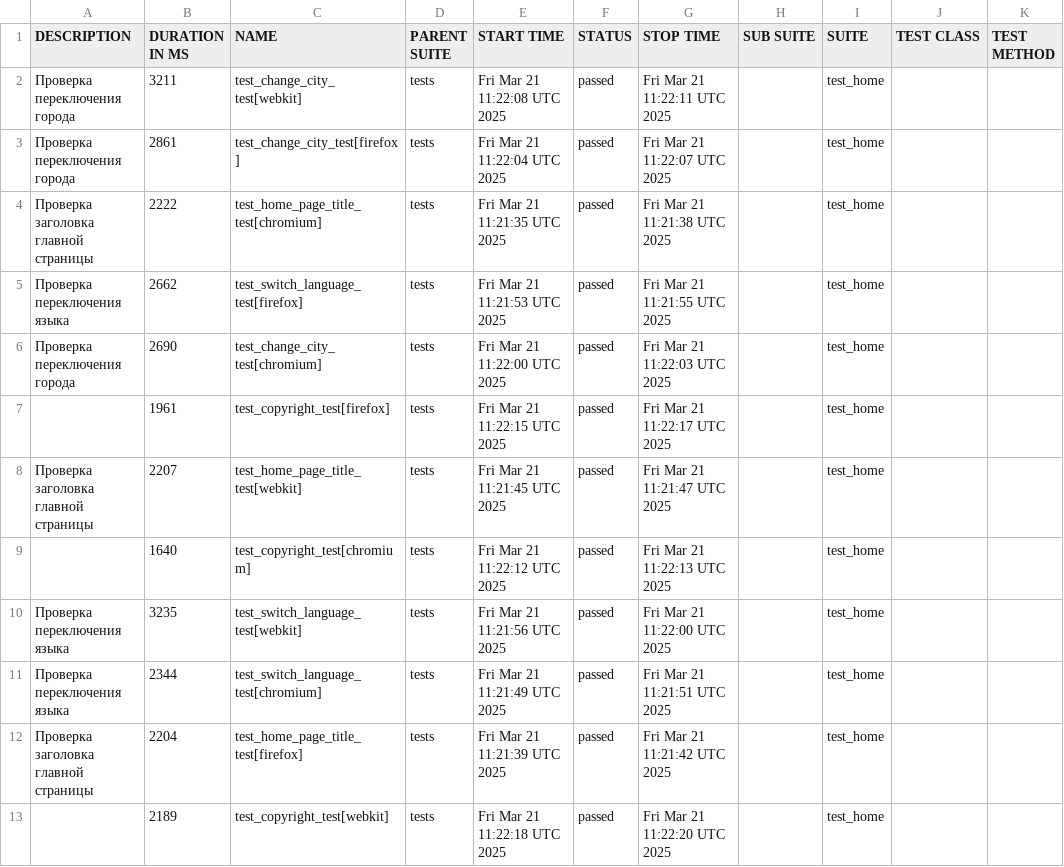
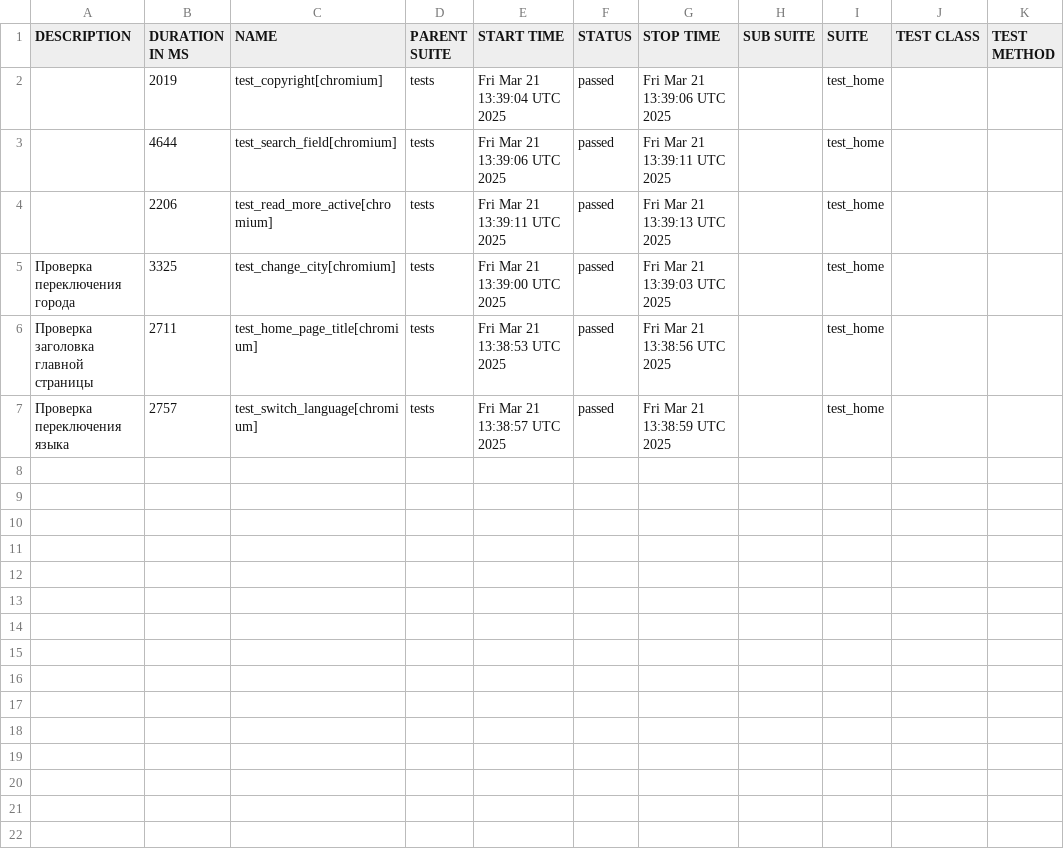
Before and after one commit to devrdtab/pwpqroom, a CSV file: data/suites.csv, drawn as a sheet.

```diff
--- a/data/suites.csv
+++ b/data/suites.csv
@@ -1,13 +1,7 @@
 "DESCRIPTION","DURATION IN MS","NAME","PARENT SUITE","START TIME","STATUS","STOP TIME","SUB SUITE","SUITE","TEST CLASS","TEST METHOD"
-"Проверка переключения города","3211","test_change_city_test[webkit]","tests","Fri Mar 21 11:22:08 UTC 2025","passed","Fri Mar 21 11:22:11 UTC 2025","","test_home","",""
-"Проверка переключения города","2861","test_change_city_test[firefox]","tests","Fri Mar 21 11:22:04 UTC 2025","passed","Fri Mar 21 11:22:07 UTC 2025","","test_home","",""
-"Проверка заголовка главной страницы","2222","test_home_page_title_test[chromium]","tests","Fri Mar 21 11:21:35 UTC 2025","passed","Fri Mar 21 11:21:38 UTC 2025","","test_home","",""
-"Проверка переключения языка","2662","test_switch_language_test[firefox]","tests","Fri Mar 21 11:21:53 UTC 2025","passed","Fri Mar 21 11:21:55 UTC 2025","","test_home","",""
-"Проверка переключения города","2690","test_change_city_test[chromium]","tests","Fri Mar 21 11:22:00 UTC 2025","passed","Fri Mar 21 11:22:03 UTC 2025","","test_home","",""
-"","1961","test_copyright_test[firefox]","tests","Fri Mar 21 11:22:15 UTC 2025","passed","Fri Mar 21 11:22:17 UTC 2025","","test_home","",""
-"Проверка заголовка главной страницы","2207","test_home_page_title_test[webkit]","tests","Fri Mar 21 11:21:45 UTC 2025","passed","Fri Mar 21 11:21:47 UTC 2025","","test_home","",""
-"","1640","test_copyright_test[chromium]","tests","Fri Mar 21 11:22:12 UTC 2025","passed","Fri Mar 21 11:22:13 UTC 2025","","test_home","",""
-"Проверка переключения языка","3235","test_switch_language_test[webkit]","tests","Fri Mar 21 11:21:56 UTC 2025","passed","Fri Mar 21 11:22:00 UTC 2025","","test_home","",""
-"Проверка переключения языка","2344","test_switch_language_test[chromium]","tests","Fri Mar 21 11:21:49 UTC 2025","passed","Fri Mar 21 11:21:51 UTC 2025","","test_home","",""
-"Проверка заголовка главной страницы","2204","test_home_page_title_test[firefox]","tests","Fri Mar 21 11:21:39 UTC 2025","passed","Fri Mar 21 11:21:42 UTC 2025","","test_home","",""
-"","2189","test_copyright_test[webkit]","tests","Fri Mar 21 11:22:18 UTC 2025","passed","Fri Mar 21 11:22:20 UTC 2025","","test_home","",""
+"","2019","test_copyright[chromium]","tests","Fri Mar 21 13:39:04 UTC 2025","passed","Fri Mar 21 13:39:06 UTC 2025","","test_home","",""
+"","4644","test_search_field[chromium]","tests","Fri Mar 21 13:39:06 UTC 2025","passed","Fri Mar 21 13:39:11 UTC 2025","","test_home","",""
+"","2206","test_read_more_active[chromium]","tests","Fri Mar 21 13:39:11 UTC 2025","passed","Fri Mar 21 13:39:13 UTC 2025","","test_home","",""
+"Проверка переключения города","3325","test_change_city[chromium]","tests","Fri Mar 21 13:39:00 UTC 2025","passed","Fri Mar 21 13:39:03 UTC 2025","","test_home","",""
+"Проверка заголовка главной страницы","2711","test_home_page_title[chromium]","tests","Fri Mar 21 13:38:53 UTC 2025","passed","Fri Mar 21 13:38:56 UTC 2025","","test_home","",""
+"Проверка переключения языка","2757","test_switch_language[chromium]","tests","Fri Mar 21 13:38:57 UTC 2025","passed","Fri Mar 21 13:38:59 UTC 2025","","test_home","",""
```
Also changed, not shown: 42 other files.
